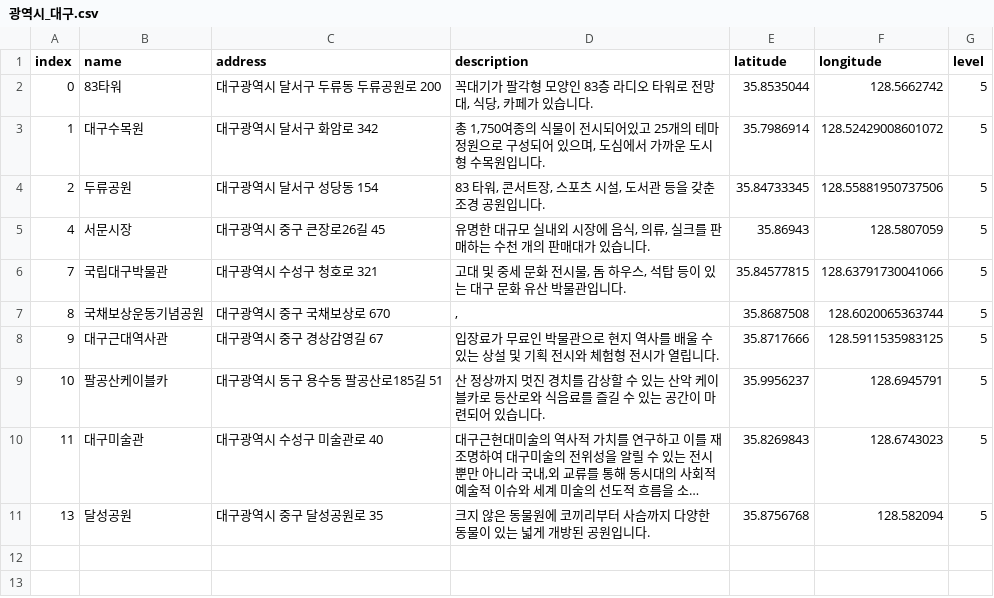
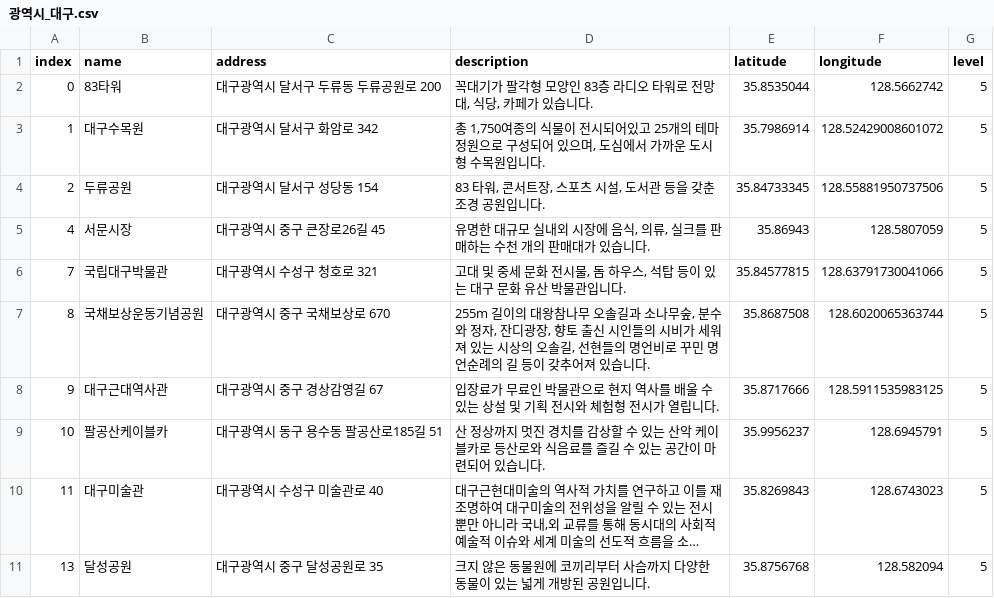
Before and after one commit to Soyul-Kim/google-map-crawling, a CSV file: output/광역시/광역시_대구.csv, drawn as a sheet; long unchanged cells end in ….

Commit message:
Update 광역시_대구.csv

```diff
--- a/output/광역시/광역시_대구.csv
+++ b/output/광역시/광역시_대구.csv
@@ -6,3 +6,3 @@ index,name,address,description,latitude,longitude,level
 7,국립대구박물관,대구광역시 수성구 청호로 321,"고대 및 중세 문화 전시물, 돔 하우스, 석탑 등이 있는 대구 문화 유산 박물관입니다.",35.84577815,128.63791730041066,5
-8,국채보상운동기념공원,대구광역시 중구 국채보상로 670,",",35.8687508,128.6020065363744,5
+8,국채보상운동기념공원,대구광역시 중구 국채보상로 670," 255m 길이의 대왕참나무 오솔길과 소나무숲, 분수와 정자, 잔디광장, 향토 출신 시인들의 시비가 세워져 있는 시상의 오솔길, 선현들의 명언비로 꾸민 명언순례의 길 등이 갖추어져 있습니다.",35.8687508,128.6020065363744,5
 9,대구근대역사관,대구광역시 중구 경상감영길 67,입장료가 무료인 박물관으로 현지 역사를 배울 수 있는 상설 및 기획 전시와 체험형 전시가 열립니다.,35.8717666,128.5911535983125,5
```
